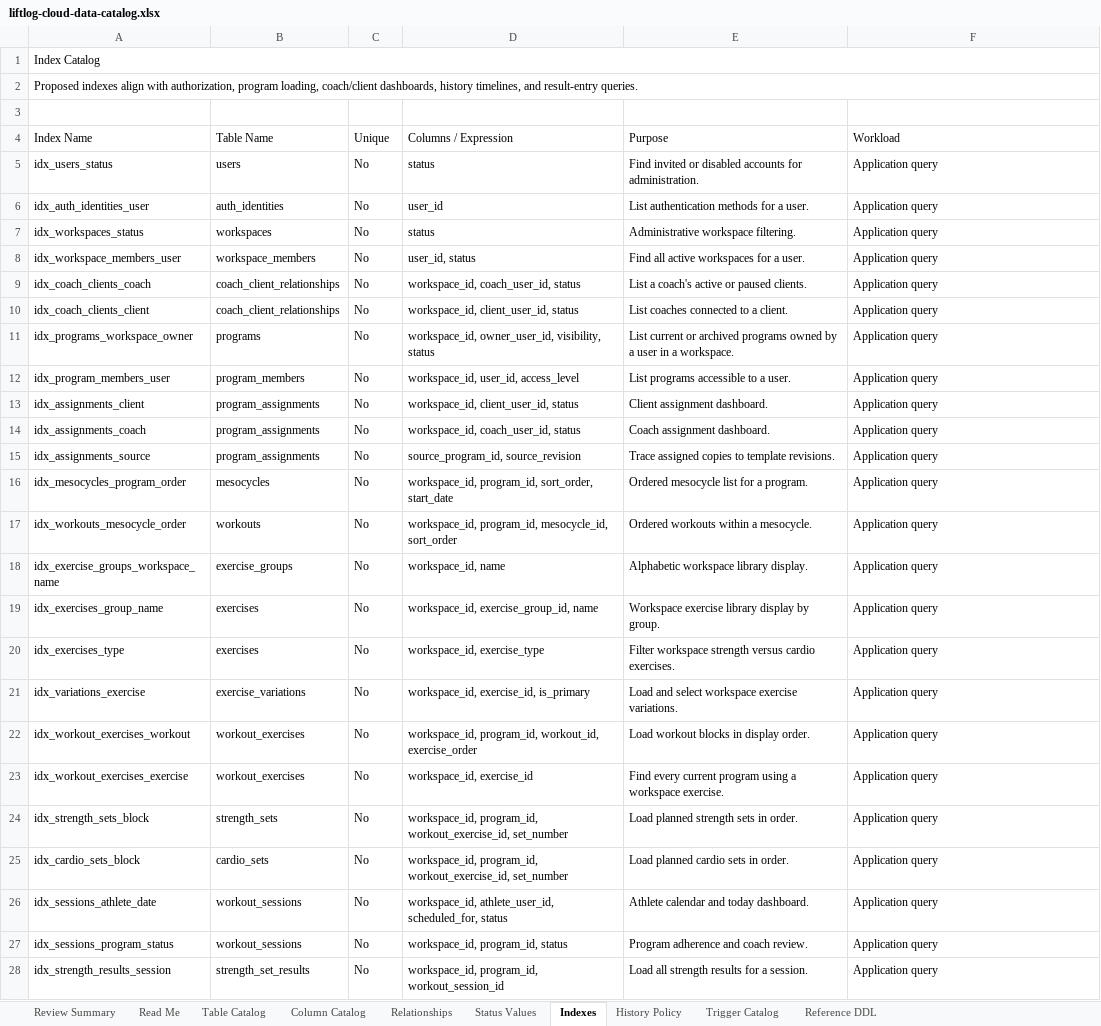
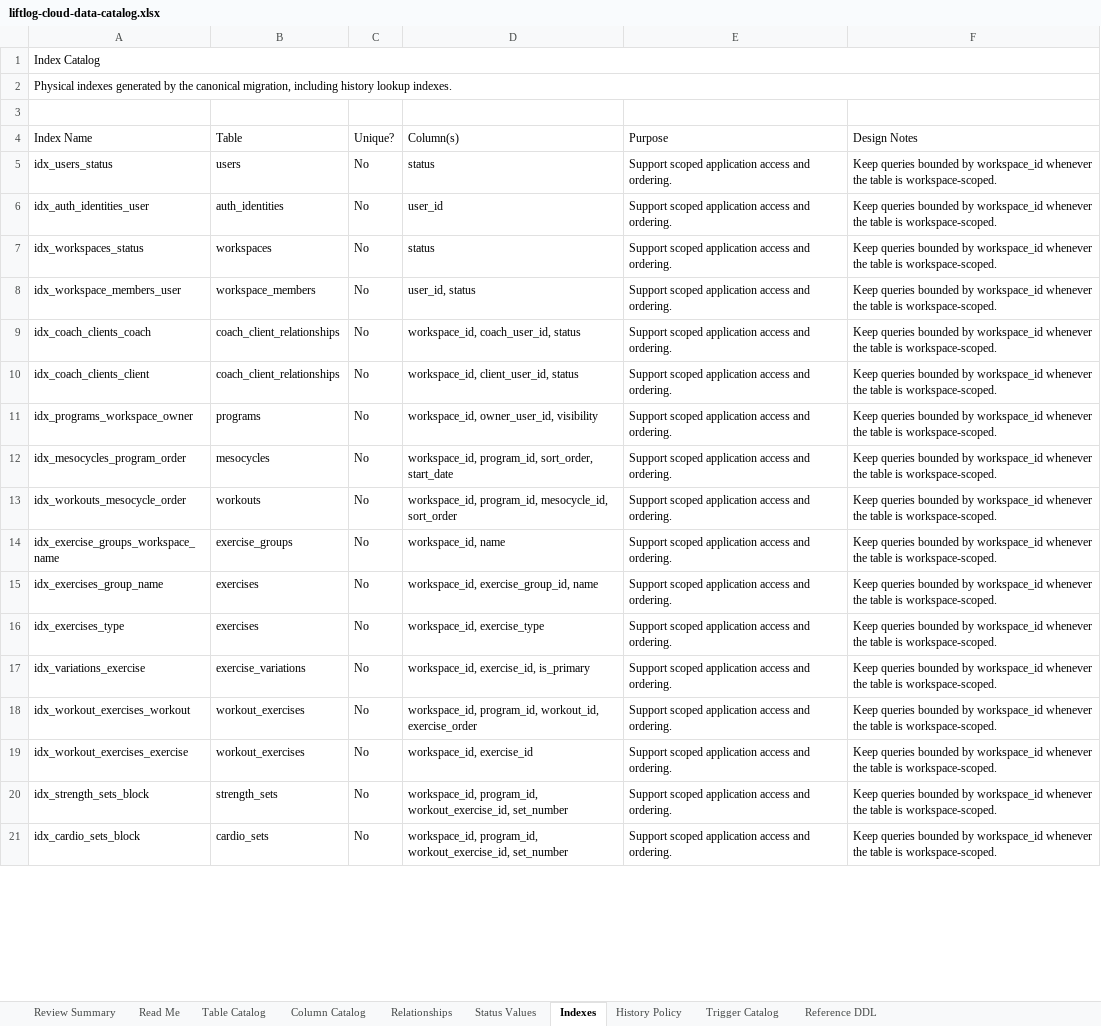
Before and after one commit to lukedwards99/workout-programming-spa, an Excel workbook: docs/liftlog-cloud-data-catalog.xlsx, sheet Indexes, drawn as a sheet; only a part is shown; values as stored, in another font and other column widths than the file's, no cell formats; table styles not drawn; removed rows and columns are numbered as before the commit, all else as after; the diff covers the shown part only; the diff names each change by its address in the sheet, - before the commit and + after, or states it on an @@ line.

```diff
--- a/docs/liftlog-cloud-data-catalog.xlsx (sheet Indexes)
+++ b/docs/liftlog-cloud-data-catalog.xlsx (sheet Indexes)
-A2 (Index Name): Proposed indexes align with authorization, program loading, coach/client dashboards, history timelines, and result-entry queries.
+A2 (Index Name): Physical indexes generated by the canonical migration, including history lookup indexes.
-B4: Table Name
+B4: Table
-C4: Unique
+C4: Unique?
-D4: Columns / Expression
+D4: Column(s)
-F4: Workload
+F4: Design Notes
-E5 (Purpose): Find invited or disabled accounts for administration.
+E5 (Purpose): Support scoped application access and ordering.
-F5:F11 (Design Notes): Application query
+F5:F11 (Design Notes): Keep queries bounded by workspace_id whenever the table is workspace-scoped.
-E6 (Purpose): List authentication methods for a user.
+E6 (Purpose): Support scoped application access and ordering.
-E7 (Purpose): Administrative workspace filtering.
+E7 (Purpose): Support scoped application access and ordering.
-E8 (Purpose): Find all active workspaces for a user.
+E8 (Purpose): Support scoped application access and ordering.
-E9 (Purpose): List a coach's active or paused clients.
+E9 (Purpose): Support scoped application access and ordering.
-E10 (Purpose): List coaches connected to a client.
+E10 (Purpose): Support scoped application access and ordering.
-D11 (Column(s)): workspace_id, owner_user_id, visibility, status
+D11 (Column(s)): workspace_id, owner_user_id, visibility
-E11 (Purpose): List current or archived programs owned by a user in a workspace.
+E11 (Purpose): Support scoped application access and ordering.
-row 12: idx_program_members_user | program_members | No | workspace_id, user_id, access_level | List programs accessible to a user. | Application query
-row 13: idx_assignments_client | program_assignments | No | workspace_id, client_user_id, status | Client assignment dashboard. | Application query
-row 14: idx_assignments_coach | program_assignments | No | workspace_id, coach_user_id, status | Coach assignment dashboard. | Application query
-row 15: idx_assignments_source | program_assignments | No | source_program_id, source_revision | Trace assigned copies to template revisions. | Application query
-E12 (Purpose): Ordered mesocycle list for a program.
+E12 (Purpose): Support scoped application access and ordering.
-F12:F21 (Design Notes): Application query
+F12:F21 (Design Notes): Keep queries bounded by workspace_id whenever the table is workspace-scoped.
-E13 (Purpose): Ordered workouts within a mesocycle.
+E13 (Purpose): Support scoped application access and ordering.
-E14 (Purpose): Alphabetic workspace library display.
+E14 (Purpose): Support scoped application access and ordering.
-E15 (Purpose): Workspace exercise library display by group.
+E15 (Purpose): Support scoped application access and ordering.
-E16 (Purpose): Filter workspace strength versus cardio exercises.
+E16 (Purpose): Support scoped application access and ordering.
-E17 (Purpose): Load and select workspace exercise variations.
+E17 (Purpose): Support scoped application access and ordering.
-E18 (Purpose): Load workout blocks in display order.
+E18 (Purpose): Support scoped application access and ordering.
-E19 (Purpose): Find every current program using a workspace exercise.
+E19 (Purpose): Support scoped application access and ordering.
-E20 (Purpose): Load planned strength sets in order.
+E20 (Purpose): Support scoped application access and ordering.
-E21 (Purpose): Load planned cardio sets in order.
+E21 (Purpose): Support scoped application access and ordering.
-row 26: idx_sessions_athlete_date | workout_sessions | No | workspace_id, athlete_user_id, scheduled_for, status | Athlete calendar and today dashboard. | Application query
-row 27: idx_sessions_program_status | workout_sessions | No | workspace_id, program_id, status | Program adherence and coach review. | Application query
-row 28: idx_strength_results_session | strength_set_results | No | workspace_id, program_id, workout_session_id | Load all strength results for a session. | Application query
```
Also changed, not shown: 16 added rows, 6 removed rows and 38 edited cells elsewhere in this sheet, sheet Column Catalog, sheet Reference DDL, sheet Status Values, sheet Relationships, sheet Trigger Catalog, sheet Table Catalog, 3 more sheets, cell formats, 39 other files.
